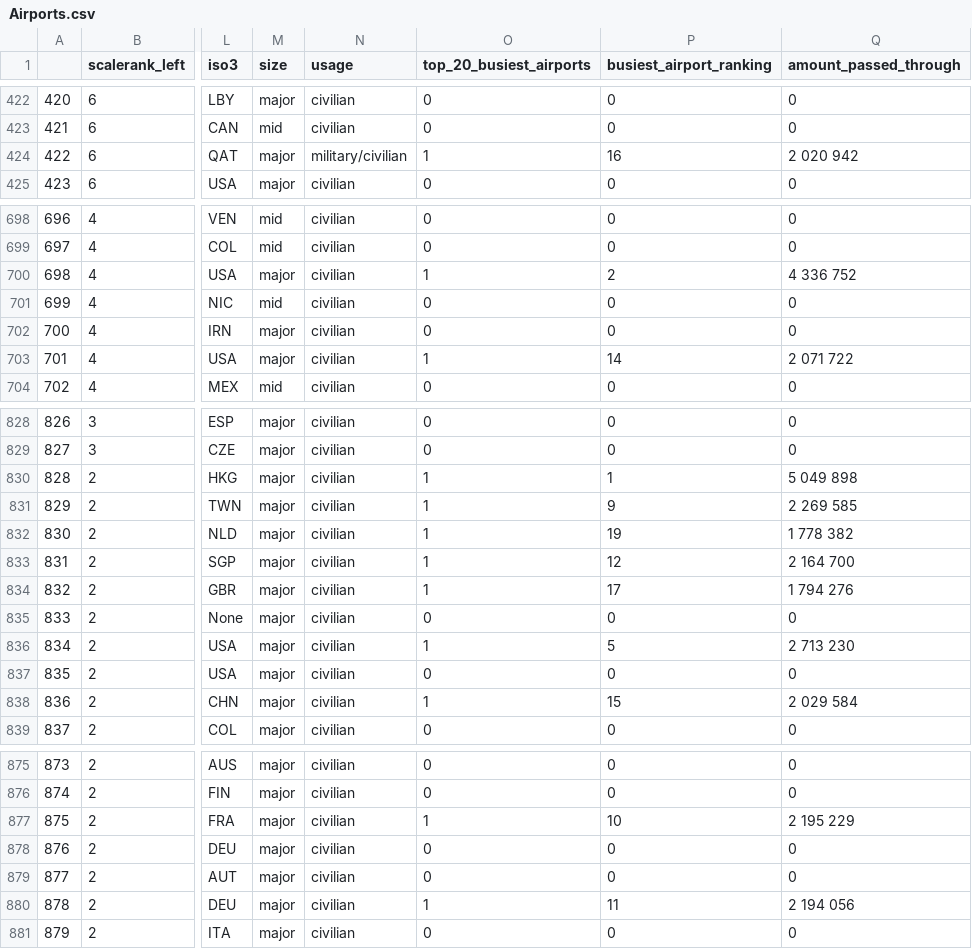
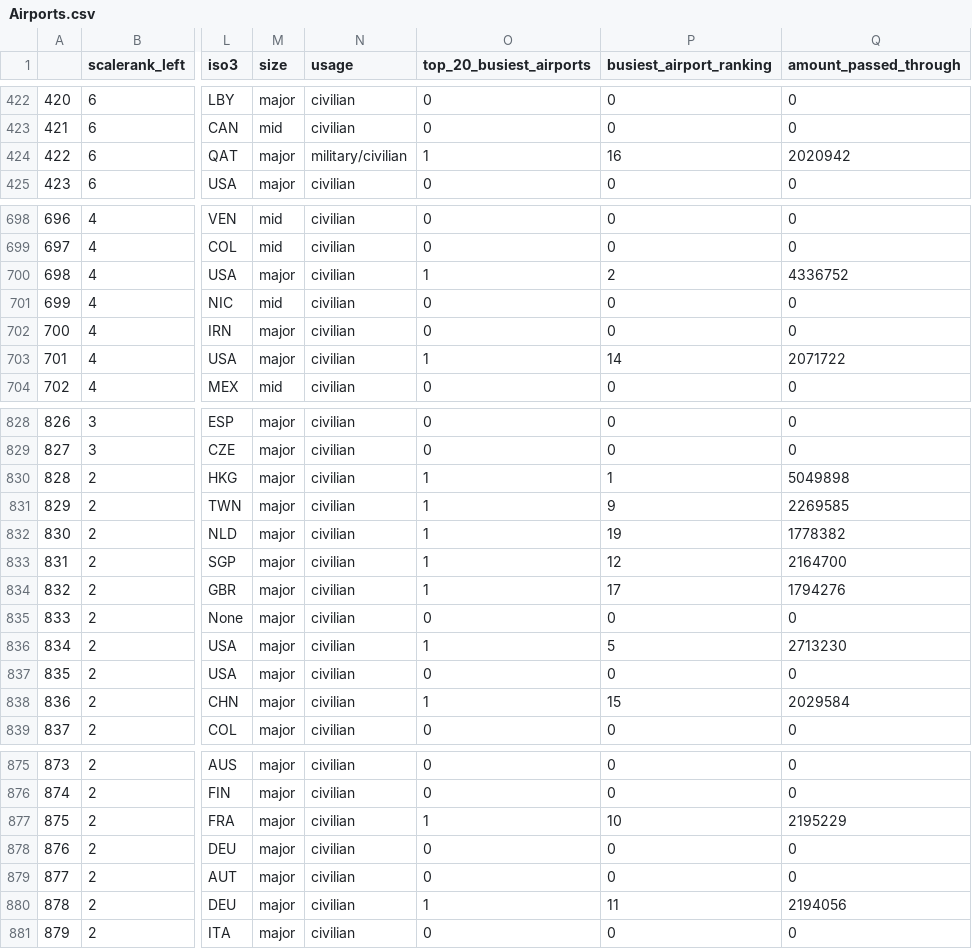
Before and after one commit to johnx25bd/casa-digital-visualisation, a CSV file: data/Final Data/Airports.csv, drawn as a sheet; only a part is shown, gaps mark what is left out; the diff covers the shown part only; the diff names each change by its address in the sheet, - before the commit and + after, or states it on an @@ line.

```diff
--- a/data/Final Data/Airports.csv
+++ b/data/Final Data/Airports.csv
-Q424 (amount_passed_through): 2 020 942
+Q424 (amount_passed_through): 2020942
-Q700 (amount_passed_through): 4 336 752
+Q700 (amount_passed_through): 4336752
-Q703 (amount_passed_through): 2 071 722
+Q703 (amount_passed_through): 2071722
-Q830 (amount_passed_through): 5 049 898
+Q830 (amount_passed_through): 5049898
-Q831 (amount_passed_through): 2 269 585
+Q831 (amount_passed_through): 2269585
-Q832 (amount_passed_through): 1 778 382
+Q832 (amount_passed_through): 1778382
-Q833 (amount_passed_through): 2 164 700
+Q833 (amount_passed_through): 2164700
-Q834 (amount_passed_through): 1 794 276
+Q834 (amount_passed_through): 1794276
-Q836 (amount_passed_through): 2 713 230
+Q836 (amount_passed_through): 2713230
-Q838 (amount_passed_through): 2 029 584
+Q838 (amount_passed_through): 2029584
-Q877 (amount_passed_through): 2 195 229
+Q877 (amount_passed_through): 2195229
-Q880 (amount_passed_through): 2 194 056
+Q880 (amount_passed_through): 2194056
```
Also changed, not shown: 8 edited cells elsewhere in this file, 3 other files.
